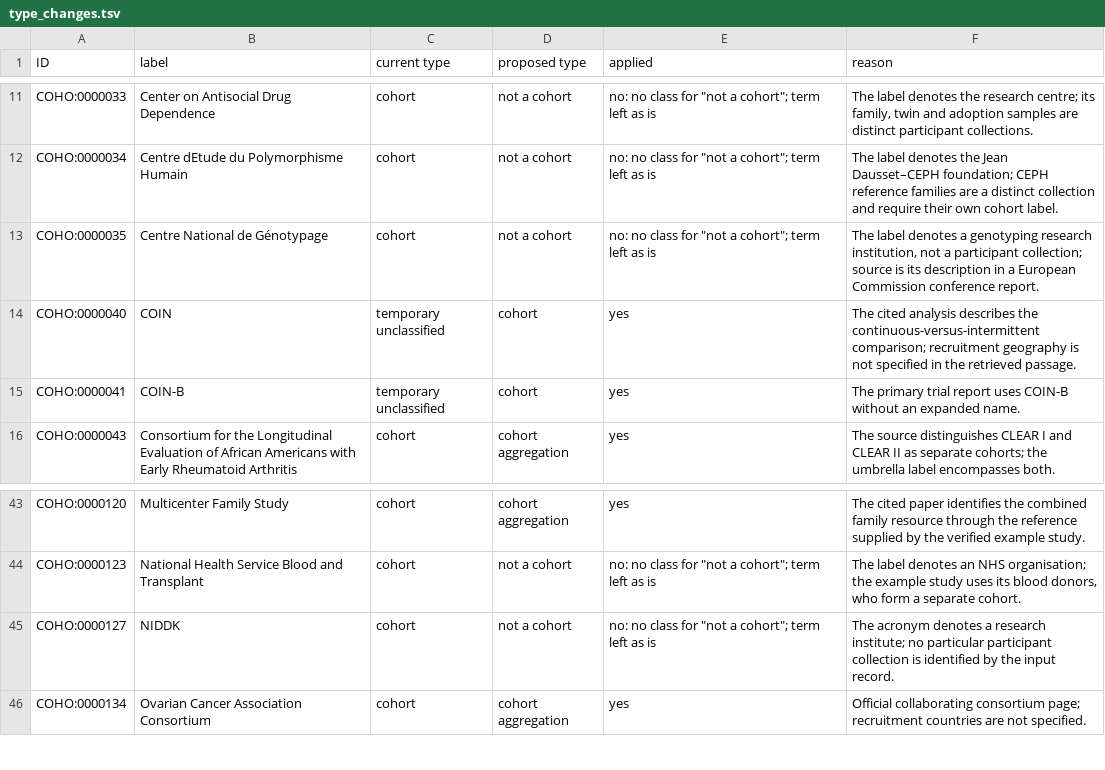
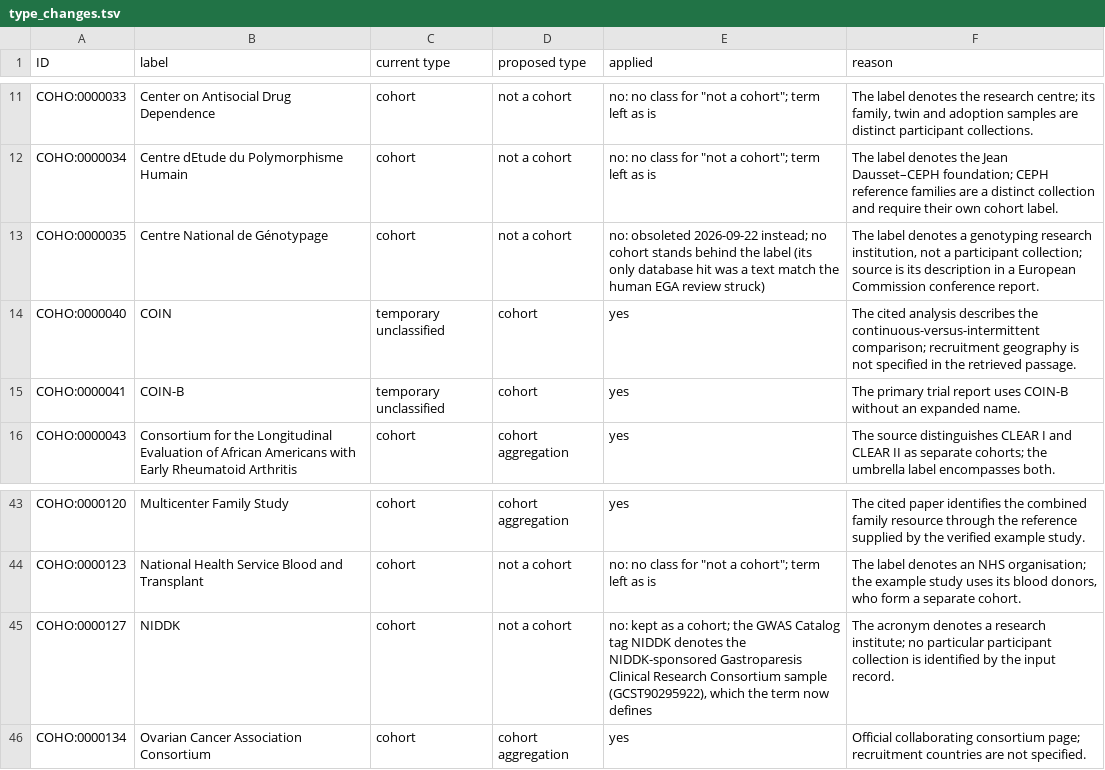
Before and after one commit to EBISPOT/cohort-ontology, a TSV file: src/curation/type_changes.tsv, drawn as a sheet; only a part is shown, gaps mark what is left out.

```diff
--- a/src/curation/type_changes.tsv
+++ b/src/curation/type_changes.tsv
@@ -12,3 +12,3 @@ COHO:0000033	Center on Antisocial Drug Dependence	cohort	not a cohort	"no: no cl
 COHO:0000034	Centre dEtude du Polymorphisme Humain	cohort	not a cohort	"no: no class for ""not a cohort""; term left as is"	The label denotes the Jean Dausset–CEPH foundation; CEPH reference families are a distinct collection and require their own cohort label.
-COHO:0000035	Centre National de Génotypage	cohort	not a cohort	"no: no class for ""not a cohort""; term left as is"	The label denotes a genotyping research institution, not a participant collection; source is its description in a European Commission conference report.
+COHO:0000035	Centre National de Génotypage	cohort	not a cohort	no: obsoleted 2026-09-22 instead; no cohort stands behind the label (its only database hit was a text match the human EGA review struck)	The label denotes a genotyping research institution, not a participant collection; source is its description in a European Commission conference report.
 COHO:0000040	COIN	temporary unclassified	cohort	yes	The cited analysis describes the continuous-versus-intermittent comparison; recruitment geography is not specified in the retrieved passage.
@@ -44,3 +44,3 @@ COHO:0000120	Multicenter Family Study	cohort	cohort aggregation	yes	The cited pa
 COHO:0000123	National Health Service Blood and Transplant	cohort	not a cohort	"no: no class for ""not a cohort""; term left as is"	The label denotes an NHS organisation; the example study uses its blood donors, who form a separate cohort.
-COHO:0000127	NIDDK	cohort	not a cohort	"no: no class for ""not a cohort""; term left as is"	The acronym denotes a research institute; no particular participant collection is identified by the input record.
+COHO:0000127	NIDDK	cohort	not a cohort	no: kept as a cohort; the GWAS Catalog tag NIDDK denotes the NIDDK-sponsored Gastroparesis Clinical Research Consortium sample (GCST90295922), which the term now defines	The acronym denotes a research institute; no particular participant collection is identified by the input record.
 COHO:0000134	Ovarian Cancer Association Consortium	cohort	cohort aggregation	yes	Official collaborating consortium page; recruitment countries are not specified.
```
Also changed, not shown: src/curation/example_studies_curated.tsv, src/templates/EGA.csv, 17 other files.
